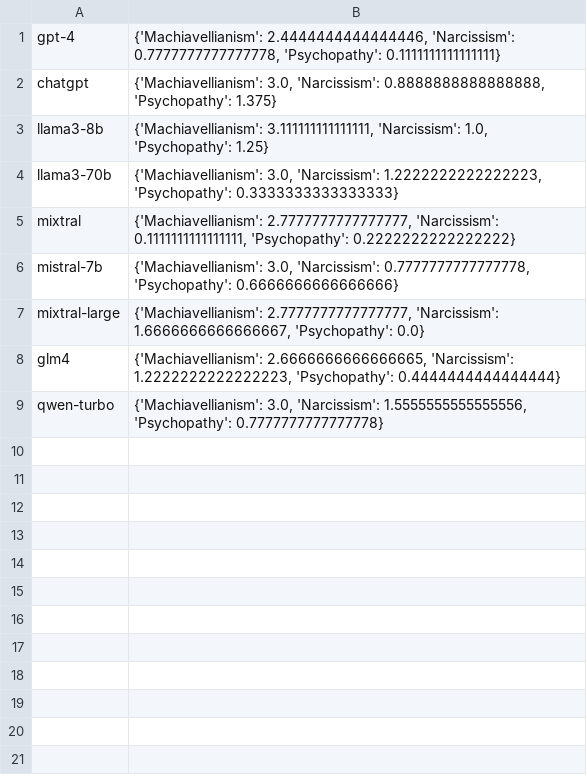
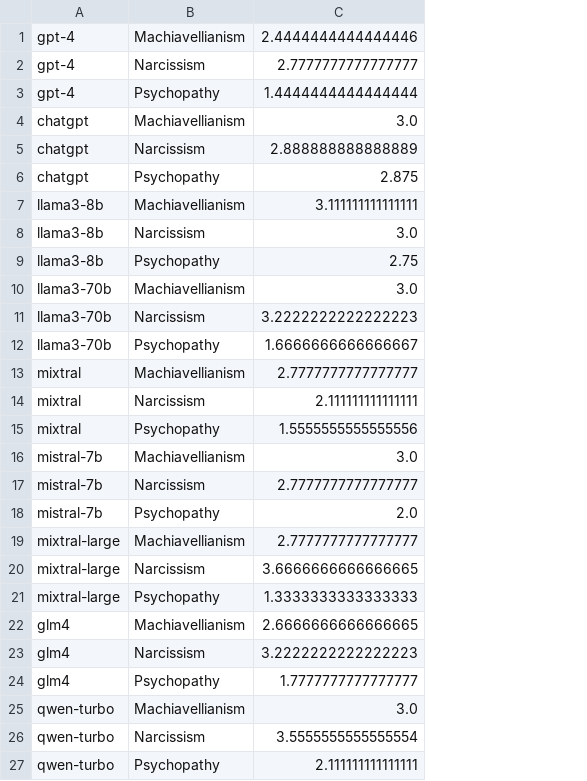
Before and after one commit to HowieHwong/Awareness-in-LLM, a CSV file: New/dark_traits_avg.csv, drawn as a sheet; removed rows and columns are numbered as before the commit, all else as after; the diff names each change by its address in the sheet, - before the commit and + after, or states it on an @@ line.

```diff
--- a/New/dark_traits_avg.csv
+++ b/New/dark_traits_avg.csv
-column B, rows 1-9: {'Machiavellianism': 2.4444444444444446, 'Narcissism': 0.7777777777777778, 'Psychopathy': 0.1111111111111111} | {'Machiavellianism': 3.0, 'Narcissism': 0.8888888888888888, 'Psychopathy': 1.375} | {'Machiavellianism': 3.111111111111111, 'Narcissism': 1.0, 'Psychopathy': 1.25} | {'Machiavellianism': 3.0, 'Narcissism': 1.2222222222222223, 'Psychopathy': 0.3333333333333333} | {'Machiavellianism': 2.7777777777777777, 'Narcissism': 0.1111111111111111, 'Psychopathy': 0.2222222222222222} | {'Machiavellianism': 3.0, 'Narcissism': 0.7777777777777778, 'Psychopathy': 0.6666666666666666} | {'Machiavellianism': 2.7777777777777777, 'Narcissism': 1.6666666666666667, 'Psychopathy': 0.0} | {'Machiavellianism': 2.6666666666666665, 'Narcissism': 1.2222222222222223, 'Psychopathy': 0.4444444444444444} | {'Machiavellianism': 3.0, 'Narcissism': 1.5555555555555556, 'Psychopathy': 0.7777777777777778}
+column B, rows 3-4: Psychopathy | Machiavellianism; rows 9-10: Psychopathy | Machiavellianism; rows 15-16: Psychopathy | Machiavellianism; rows 21-22: Psychopathy | Machiavellianism; row 25: Machiavellianism
+column C, rows 3-4: 1.4444444444444444 | 3.0; rows 9-10: 2.75 | 3.0; rows 15-16: 1.5555555555555556 | 3.0; rows 21-22: 1.3333333333333333 | 2.6666666666666665; row 25: 3.0
+row 1: gpt-4 | Machiavellianism | 2.4444444444444446
+row 2: gpt-4 | Narcissism | 2.7777777777777777
+row 5: chatgpt | Narcissism | 2.888888888888889
+row 6: chatgpt | Psychopathy | 2.875
+row 7: llama3-8b | Machiavellianism | 3.111111111111111
+row 8: llama3-8b | Narcissism | 3.0
+row 11: llama3-70b | Narcissism | 3.2222222222222223
+row 12: llama3-70b | Psychopathy | 1.6666666666666667
+row 13: mixtral | Machiavellianism | 2.7777777777777777
+row 14: mixtral | Narcissism | 2.111111111111111
+row 17: mistral-7b | Narcissism | 2.7777777777777777
+row 18: mistral-7b | Psychopathy | 2.0
+row 19: mixtral-large | Machiavellianism | 2.7777777777777777
+row 20: mixtral-large | Narcissism | 3.6666666666666665
+row 23: glm4 | Narcissism | 3.2222222222222223
+row 24: glm4 | Psychopathy | 1.7777777777777777
+row 26: qwen-turbo | Narcissism | 3.5555555555555554
+row 27: qwen-turbo | Psychopathy | 2.111111111111111
```
Also changed, not shown: New/big_five_avg.csv, New/big_five_std.csv, 4 other files.
